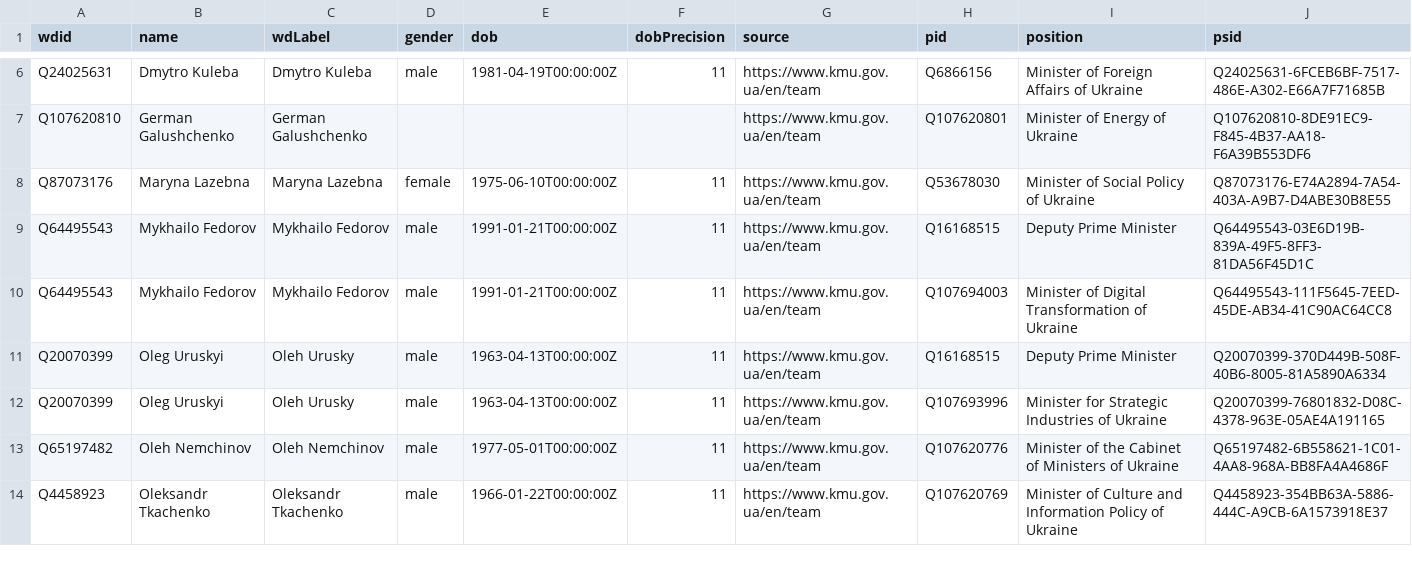
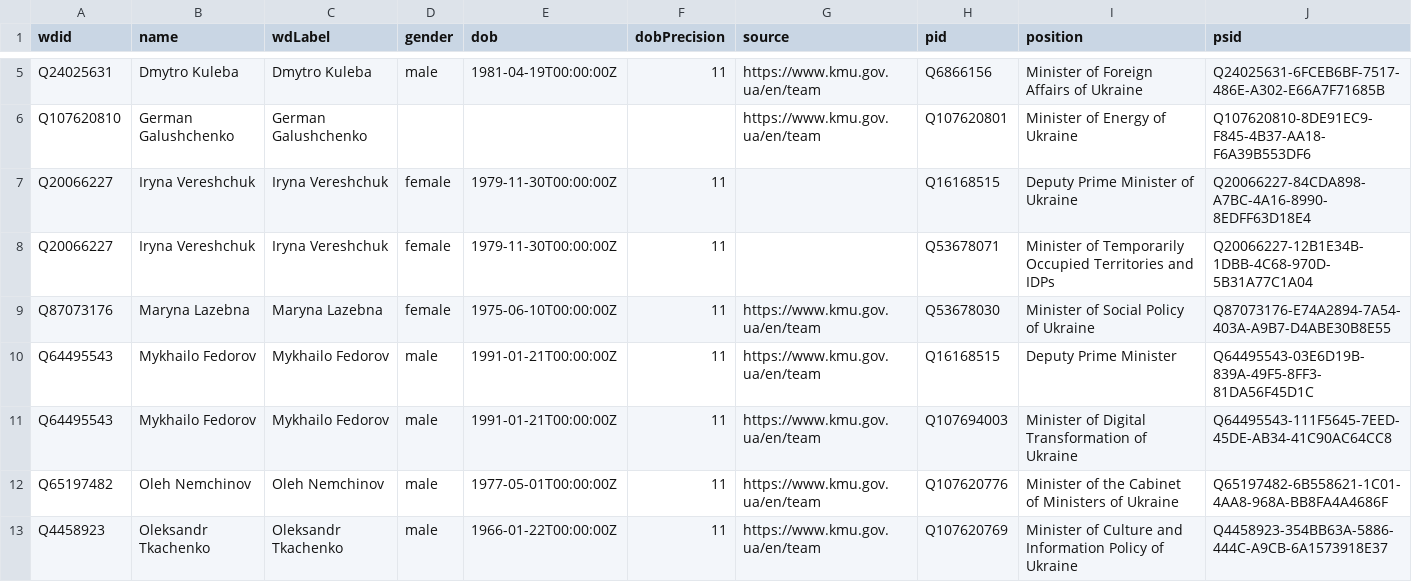
Before and after one commit to every-politician-scrapers/ukraine-cabinet, a CSV file: data/wikidata.csv, drawn as a sheet; only a part is shown, gaps mark what is left out; removed rows and columns are numbered as before the commit, all else as after; the diff covers the shown part only; the diff names each change by its address in the sheet, - before the commit and + after, or states it on an @@ line.

```diff
--- a/data/wikidata.csv
+++ b/data/wikidata.csv
+row 7: Q20066227 | Iryna Vereshchuk | Iryna Vereshchuk | female | 1979-11-30T00:00:00Z | 11 |  | Q16168515 | Deputy Prime Minister of Ukraine | Q20066227-84CDA898-A7BC-4A16-8990-8EDFF63D18E4
+row 8: Q20066227 | Iryna Vereshchuk | Iryna Vereshchuk | female | 1979-11-30T00:00:00Z | 11 |  | Q53678071 | Minister of Temporarily Occupied Territories and IDPs | Q20066227-12B1E34B-1DBB-4C68-970D-5B31A77C1A04
-row 11: Q20070399 | Oleg Uruskyi | Oleh Urusky | male | 1963-04-13T00:00:00Z | 11 | https://www.kmu.gov.ua/en/team | Q16168515 | Deputy Prime Minister | Q20070399-370D449B-508F-40B6-8005-81A5890A6334
-row 12: Q20070399 | Oleg Uruskyi | Oleh Urusky | male | 1963-04-13T00:00:00Z | 11 | https://www.kmu.gov.ua/en/team | Q107693996 | Minister for Strategic Industries of Ukraine | Q20070399-76801832-D08C-4378-963E-05AE4A191165
```
Also changed, not shown: 3 added rows, 5 removed rows and 4 edited cells elsewhere in this file, data/official.csv, 1 other file.
